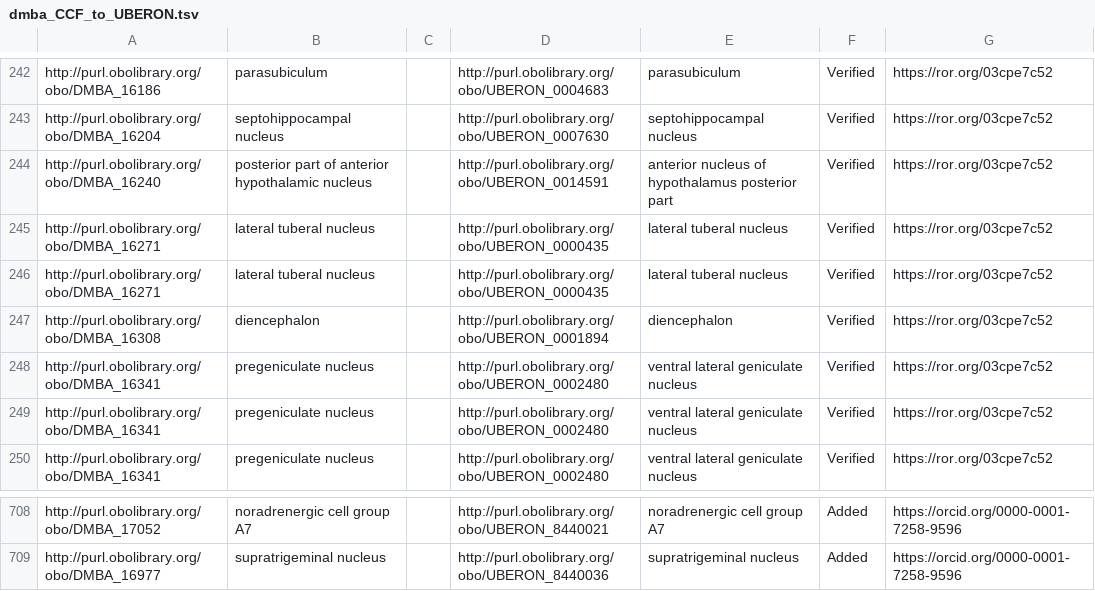
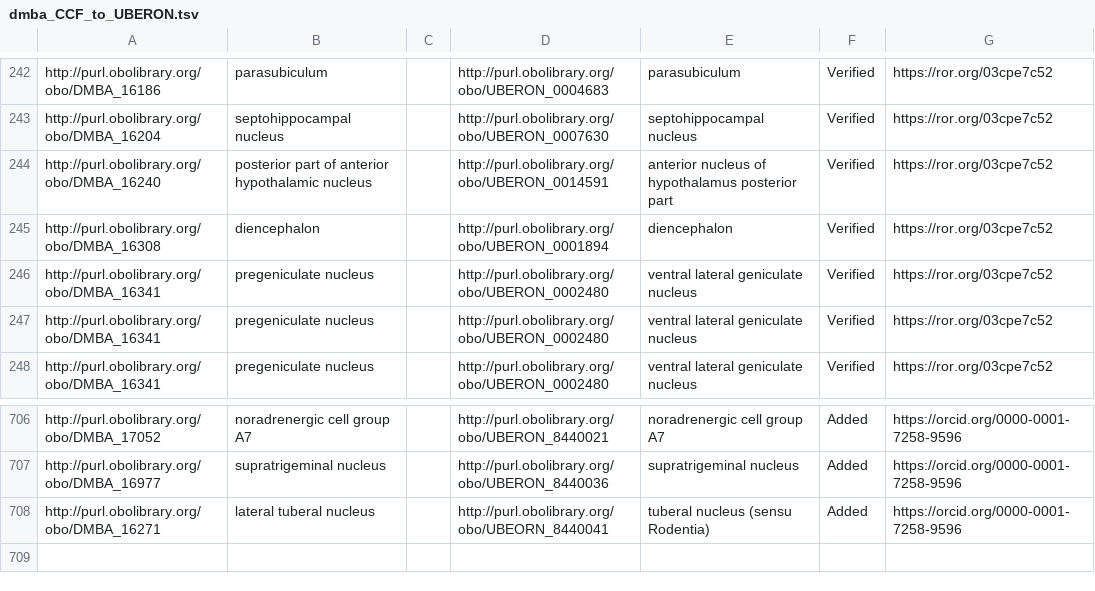
Before and after one commit to shawntanzk/ABA_Uberon, a TSV file: src/robot_templates/dmba_CCF_to_UBERON.tsv, drawn as a sheet; only a part is shown, gaps mark what is left out.

Commit message:
add tuberal nucleus (sensu Rodentia) mapping

```diff
--- a/src/robot_templates/dmba_CCF_to_UBERON.tsv
+++ b/src/robot_templates/dmba_CCF_to_UBERON.tsv
@@ -244,4 +244,2 @@ http://purl.obolibrary.org/obo/DMBA_16204	septohippocampal nucleus		http://purl.
 http://purl.obolibrary.org/obo/DMBA_16240	posterior part of anterior hypothalamic nucleus		http://purl.obolibrary.org/obo/UBERON_0014591	anterior nucleus of hypothalamus posterior part	Verified	https://ror.org/03cpe7c52
-http://purl.obolibrary.org/obo/DMBA_16271	lateral tuberal nucleus		http://purl.obolibrary.org/obo/UBERON_0000435	lateral tuberal nucleus	Verified	https://ror.org/03cpe7c52
-http://purl.obolibrary.org/obo/DMBA_16271	lateral tuberal nucleus		http://purl.obolibrary.org/obo/UBERON_0000435	lateral tuberal nucleus 	Verified	https://ror.org/03cpe7c52
 http://purl.obolibrary.org/obo/DMBA_16308	diencephalon		http://purl.obolibrary.org/obo/UBERON_0001894	diencephalon	Verified	https://ror.org/03cpe7c52
@@ -709 +707,2 @@ http://purl.obolibrary.org/obo/DMBA_17052	noradrenergic cell group A7		http://pu
 http://purl.obolibrary.org/obo/DMBA_16977	supratrigeminal nucleus		http://purl.obolibrary.org/obo/UBERON_8440036	supratrigeminal nucleus	Added	https://orcid.org/0000-0001-7258-9596
+http://purl.obolibrary.org/obo/DMBA_16271	lateral tuberal nucleus		http://purl.obolibrary.org/obo/UBEORN_8440041	tuberal nucleus (sensu Rodentia)	Added	https://orcid.org/0000-0001-7258-9596
```
Also changed, not shown: src/robot_templates/dmba_CCF_to_UBERON_source.tsv, src/robot_templates/mba_CCF_to_UBERON.tsv, 2 other files.
